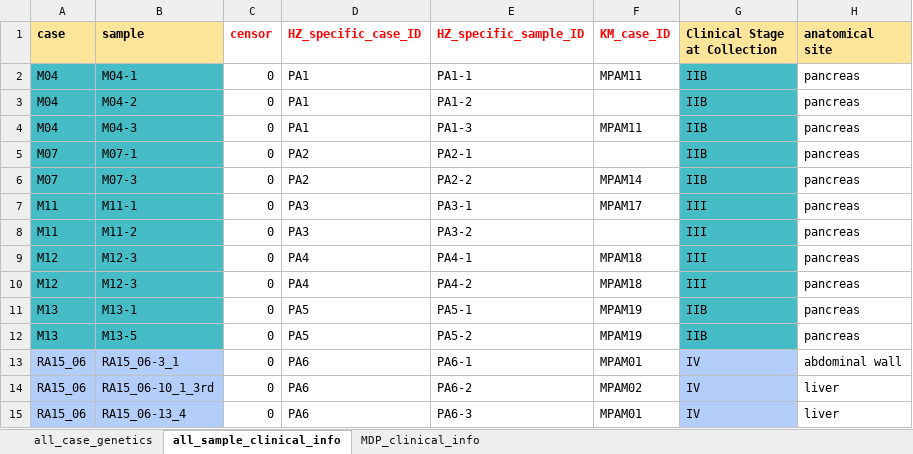
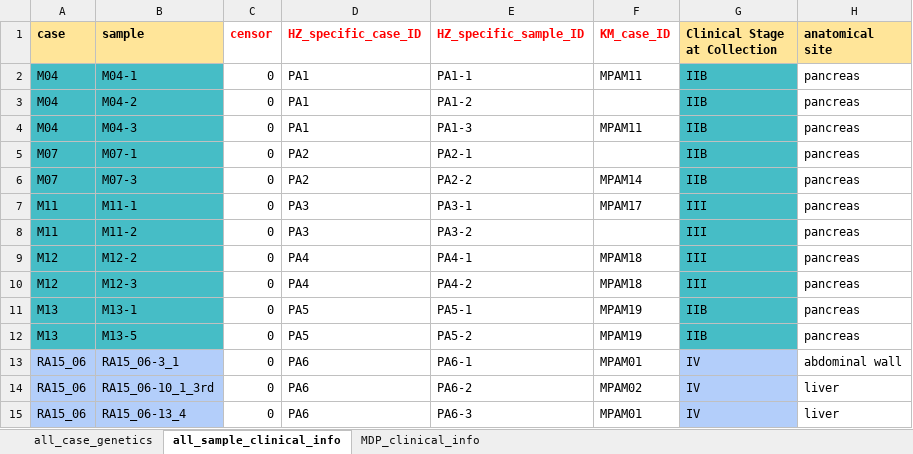
Before and after one commit to haochenz96/Tapestri_main_manuscript_analysis, an Excel workbook: Tapestri_batch2_samples_MASTER.xlsx, sheet all_sample_clinical_info, drawn as a sheet; only a part is shown; values as stored, in another font and other column widths than the file's, no borders; the diff names each change by its address in the sheet, - before the commit and + after, or states it on an @@ line.

Commit message:
updated master sample sheet N=74

```diff
--- a/Tapestri_batch2_samples_MASTER.xlsx (sheet all_sample_clinical_info)
+++ b/Tapestri_batch2_samples_MASTER.xlsx (sheet all_sample_clinical_info)
-B9 (sample): M12-3
+B9 (sample): M12-2
```
